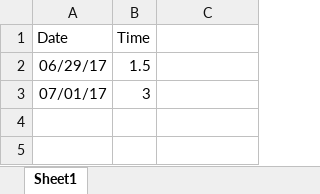
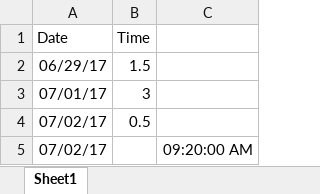
Before and after one commit to tbadams45/tbadams45.github.io, an Excel workbook: bercot/time_sheet.xlsx, sheet Sheet1, drawn as a sheet; values as stored, in another font and other column widths than the file's, no borders; the diff names each change by its address in the sheet, - before the commit and + after, or states it on an @@ line.

```diff
--- a/bercot/time_sheet.xlsx (sheet Sheet1)
+++ b/bercot/time_sheet.xlsx (sheet Sheet1)
+row 4: 07/02/17 | 0.5
+row 5: 07/02/17 |  | 09:20:00 AM
```
Also changed, not shown: 2 other files.
